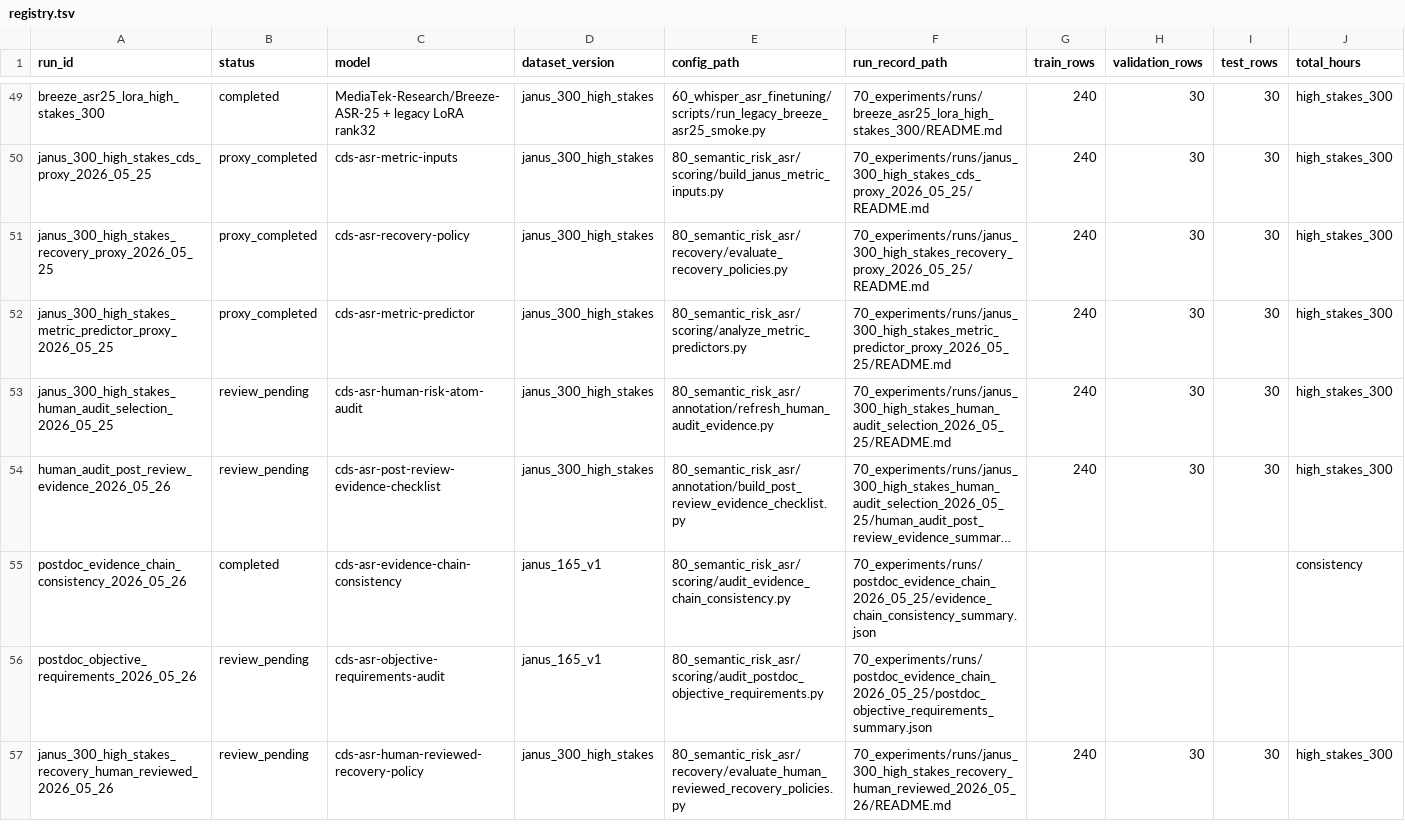
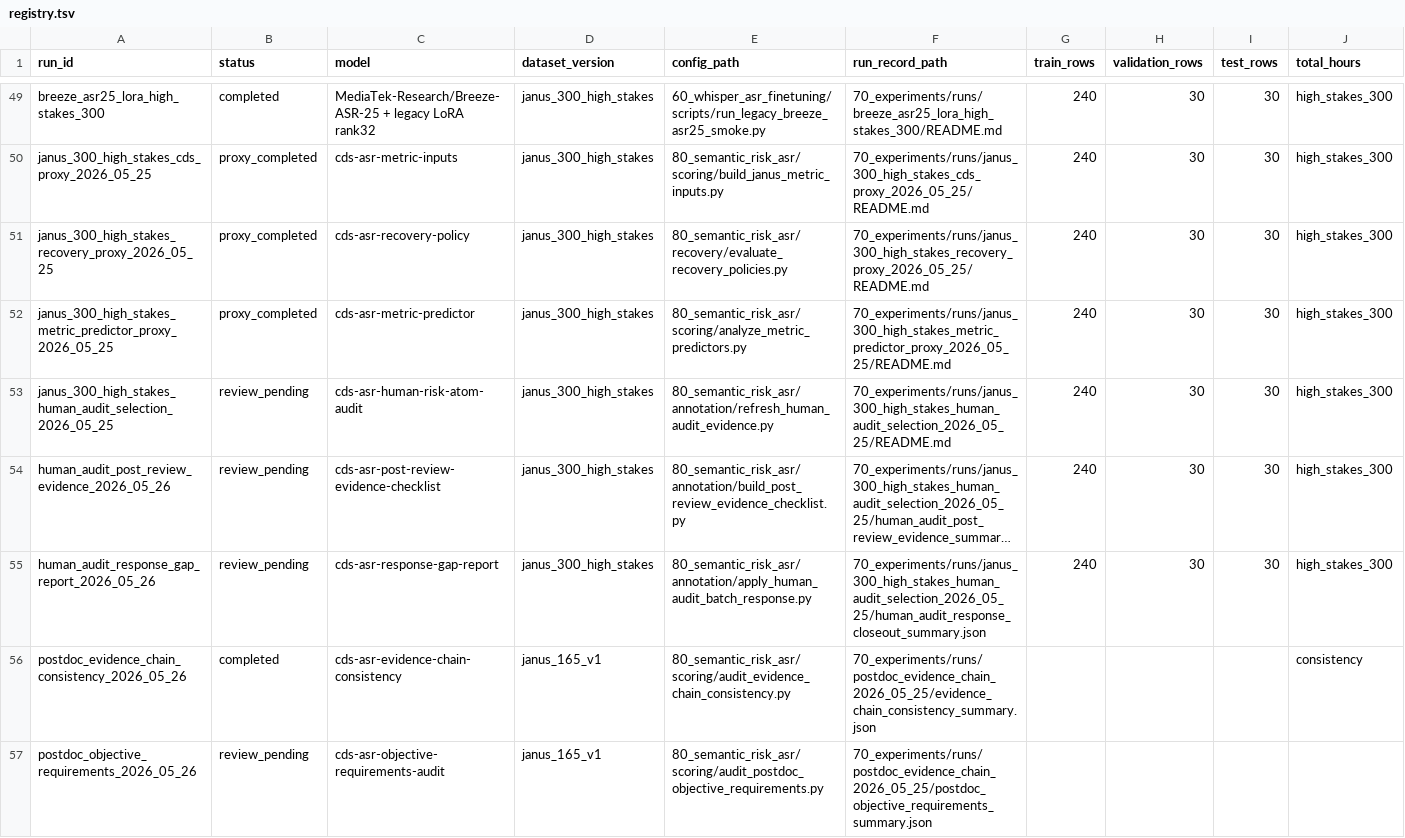
Before and after one commit to JasonLn0711/cib-semantic-risk-asr, a TSV file: 70_experiments/registry.tsv, drawn as a sheet; only a part is shown, gaps mark what is left out; the shorter side is filled out with more unchanged rows; long unchanged cells end in …; rows hold the shown columns only; the diff names each change by its address in the sheet, - before the commit and + after, or states it on an @@ line.

Commit message:
docs: record human audit response gaps

```diff
--- a/70_experiments/registry.tsv
+++ b/70_experiments/registry.tsv
+row 55: human_audit_response_gap_report_2026_05_26 | review_pending | cds-asr-response-gap-report | janus_300_high_stakes | 80_semantic_risk_asr/annotation/apply_human_audit_batch_response.py | 70_experiments/runs/janus_300_high_stakes_human_audit_selection_2026_05_25/human_audit_response_closeout_summary.json | 240 | 30 | 30 | high_stakes_300
```
Also changed, not shown: 70_experiments/runs/janus_300_high_stakes_human_audit_selection_2026_05_25/human_audit_batch_response_apply_log.tsv, 70_experiments/runs/janus_300_high_stakes_human_audit_selection_2026_05_25/human_audit_response_closeout_checklist.tsv, 13 other files.
